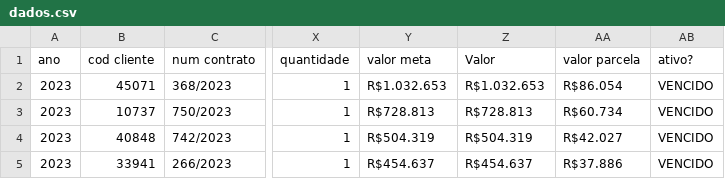
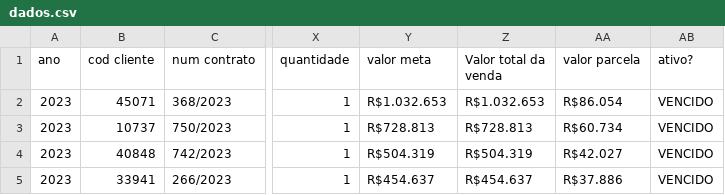
Before and after one commit to raphaelrighettoo/dashdigitro, a CSV file: dados.csv, drawn as a sheet; only a part is shown, gaps mark what is left out; the diff names each change by its address in the sheet, - before the commit and + after, or states it on an @@ line.

Commit message:
Versão final do script do dashboard com análises personalizadas

```diff
--- a/dados.csv
+++ b/dados.csv
-Z1: Valor
+Z1: Valor total da venda
```
